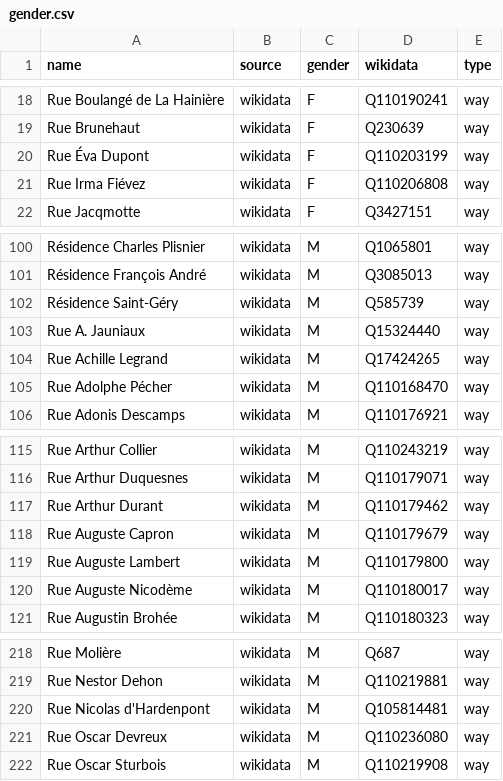
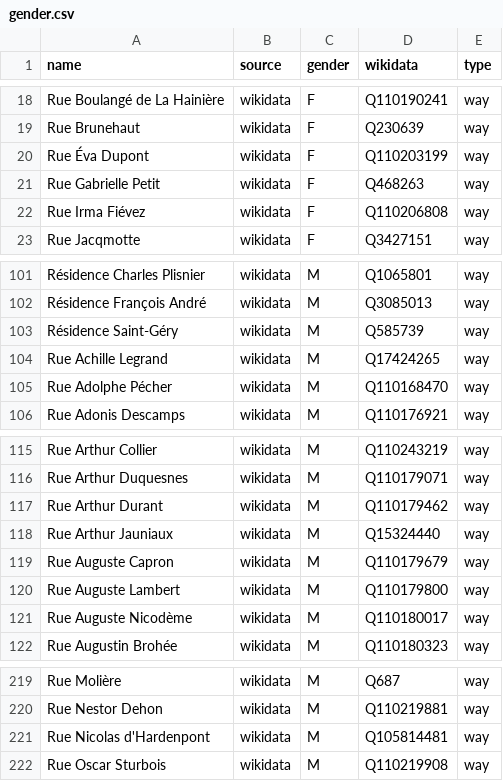
Before and after one commit to EqualStreetNames/equalstreetnames-mons, a CSV file: data/gender.csv, drawn as a sheet; only a part is shown, gaps mark what is left out.

```diff
--- a/data/gender.csv
+++ b/data/gender.csv
@@ -20,2 +20,3 @@ name,source,gender,wikidata,type
 "Rue Éva Dupont",wikidata,F,Q110203199,way
+"Rue Gabrielle Petit",wikidata,F,Q468263,way
 "Rue Irma Fiévez",wikidata,F,Q110206808,way
@@ -102,3 +103,2 @@ name,source,gender,wikidata,type
 "Résidence Saint-Géry",wikidata,M,Q585739,way
-"Rue A. Jauniaux",wikidata,M,Q15324440,way
 "Rue Achille Legrand",wikidata,M,Q17424265,way
@@ -117,2 +117,3 @@ name,source,gender,wikidata,type
 "Rue Arthur Durant",wikidata,M,Q110179462,way
+"Rue Arthur Jauniaux",wikidata,M,Q15324440,way
 "Rue Auguste Capron",wikidata,M,Q110179679,way
@@ -220,3 +221,2 @@ name,source,gender,wikidata,type
 "Rue Nicolas d'Hardenpont",wikidata,M,Q105814481,way
-"Rue Oscar Devreux",wikidata,M,Q110236080,way
 "Rue Oscar Sturbois",wikidata,M,Q110219908,way
```
Also changed, not shown: data/other.csv, 2 other files.
